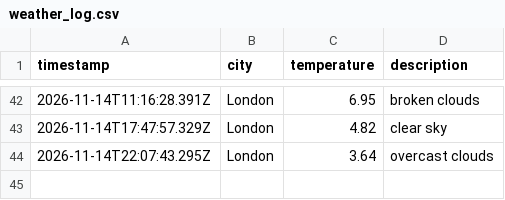
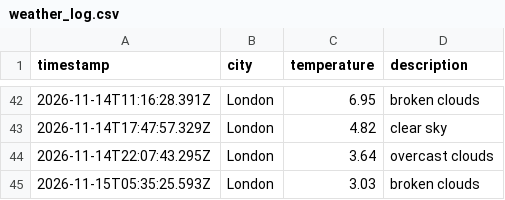
Before and after one commit to Nathanmhein/Weather-DataOps, a CSV file: data/weather_log.csv, drawn as a sheet; only a part is shown, gaps mark what is left out; the diff names each change by its address in the sheet, - before the commit and + after, or states it on an @@ line.

```diff
--- a/data/weather_log.csv
+++ b/data/weather_log.csv
+row 45: 2026-11-15T05:35:25.593Z | London | 3.03 | broken clouds
```
Also changed, not shown: 1 other file.
